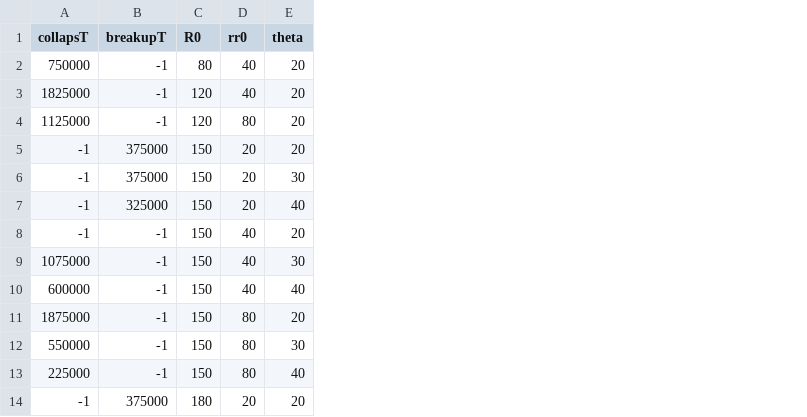
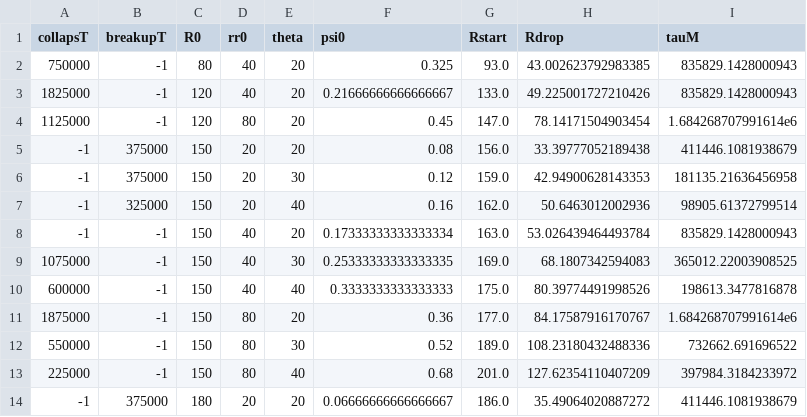
Before and after one commit to Zitzeronion/Ring_rivulets, a CSV file: data/CollapseBreakupTimes.csv, drawn as a sheet; only a part is shown; the diff names each change by its address in the sheet, - before the commit and + after, or states it on an @@ line.

Commit message:
Time scale plot

```diff
--- a/data/CollapseBreakupTimes.csv
+++ b/data/CollapseBreakupTimes.csv
+column F (psi0), rows 2-14: 0.325 | 0.21666666666666667 | 0.45 | 0.08 | 0.12 | 0.16 | 0.17333333333333334 | 0.25333333333333335 | 0.3333333333333333 | 0.36 | 0.52 | 0.68 | 0.06666666666666667
+column G (Rstart), rows 2-14: 93.0 | 133.0 | 147.0 | 156.0 | 159.0 | 162.0 | 163.0 | 169.0 | 175.0 | 177.0 | 189.0 | 201.0 | 186.0
+column H (Rdrop), rows 2-14: 43.002623792983385 | 49.225001727210426 | 78.14171504903454 | 33.39777052189438 | 42.94900628143353 | 50.6463012002936 | 53.026439464493784 | 68.1807342594083 | 80.39774491998526 | 84.17587916170767 | 108.23180432488336 | 127.62354110407209 | 35.49064020887272
+column I (tauM), rows 2-14: 835829.1428000943 | 835829.1428000943 | 1.684268707991614e6 | 411446.1081938679 | 181135.21636456958 | 98905.61372799514 | 835829.1428000943 | 365012.22003908525 | 198613.3477816878 | 1.684268707991614e6 | 732662.691696522 | 397984.3184233972 | 411446.1081938679
```
Also changed, not shown: 3 other files.
